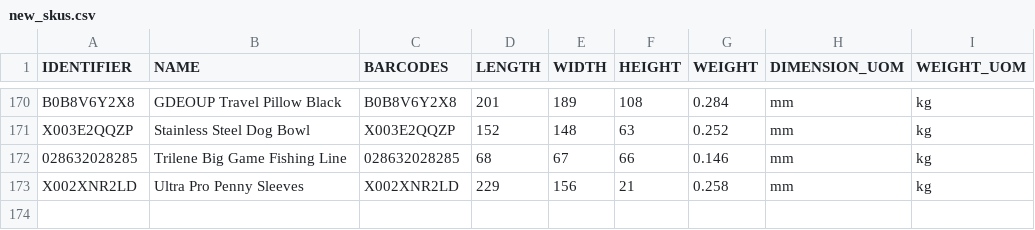
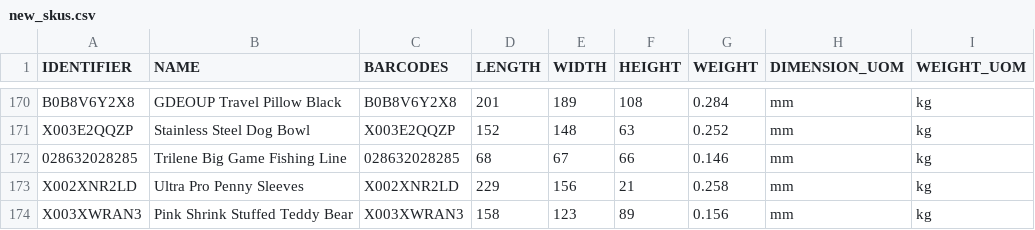
Before and after one commit to tanmayDhasade/sqa_scripts, a CSV file: new_skus.csv, drawn as a sheet; only a part is shown, gaps mark what is left out; the diff names each change by its address in the sheet, - before the commit and + after, or states it on an @@ line.

Commit message:
Update new_skus.csv

```diff
--- a/new_skus.csv
+++ b/new_skus.csv
+row 174: X003XWRAN3 | Pink Shrink Stuffed Teddy Bear | X003XWRAN3 | 158 | 123 | 89 | 0.156 | mm | kg
```
